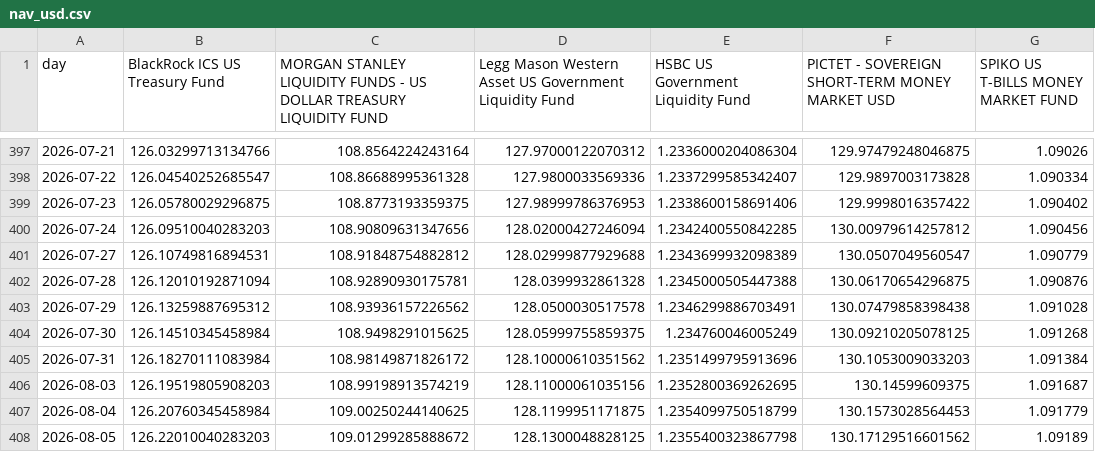
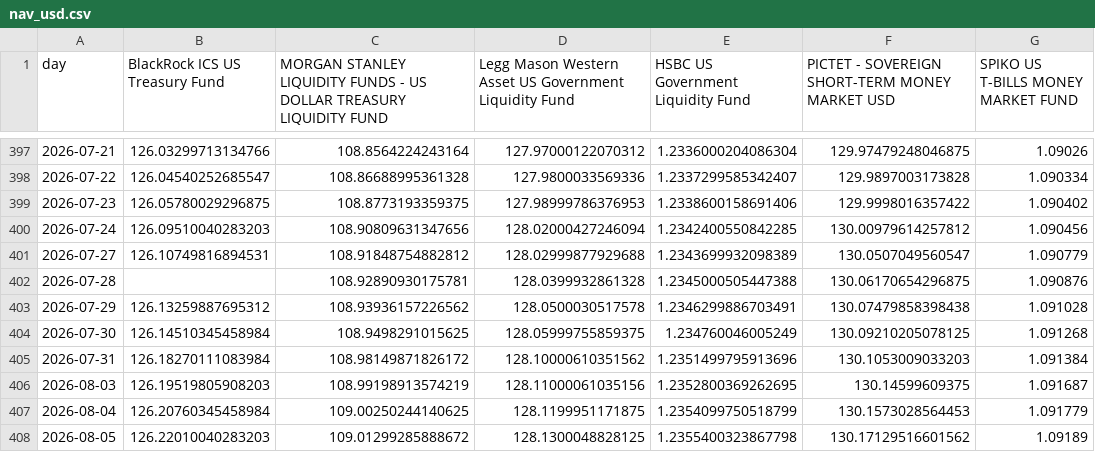
Before and after one commit to Walbrex31/daily-nav, a CSV file: nav_usd.csv, drawn as a sheet; only a part is shown, gaps mark what is left out.

```diff
--- a/nav_usd.csv
+++ b/nav_usd.csv
@@ -401,3 +401,3 @@ day,BlackRock ICS US Treasury Fund,MORGAN STANLEY LIQUIDITY FUNDS - US DOLLAR TR
 2026-07-27,126.10749816894531,108.91848754882812,128.02999877929688,1.2343699932098389,130.0507049560547,1.090779
-2026-07-28,126.12010192871094,108.92890930175781,128.0399932861328,1.2345000505447388,130.06170654296875,1.090876
+2026-07-28,,108.92890930175781,128.0399932861328,1.2345000505447388,130.06170654296875,1.090876
 2026-07-29,126.13259887695312,108.93936157226562,128.0500030517578,1.2346299886703491,130.07479858398438,1.091028
```
Also changed, not shown: 2 other files.
